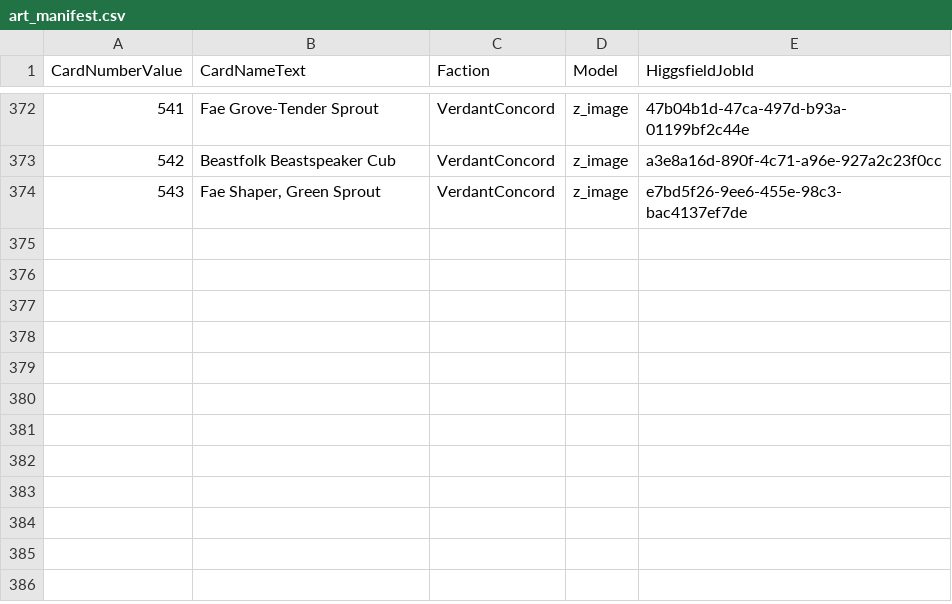
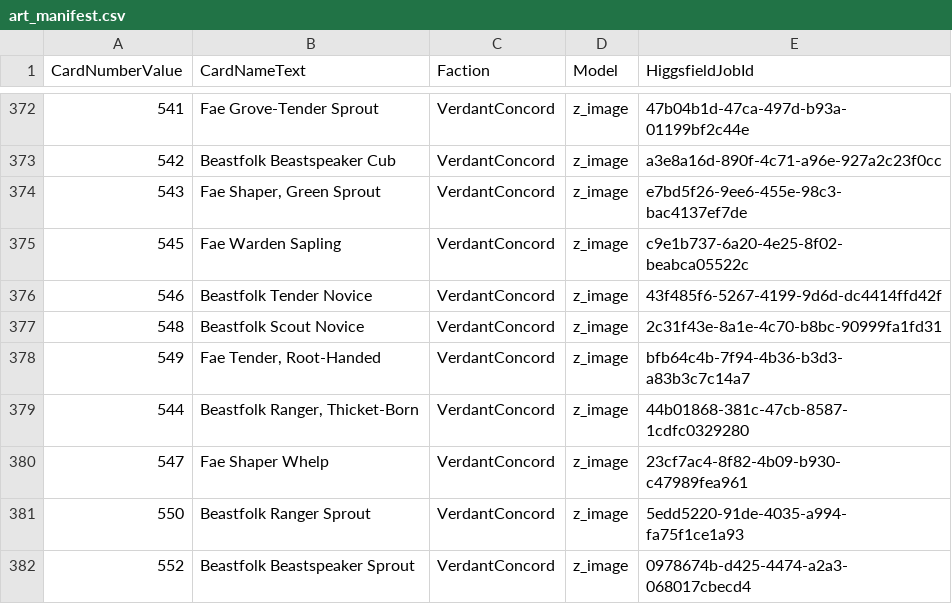
Before and after one commit to MTGD-Trident/Trident-Sandbox, a CSV file: art/art_manifest.csv, drawn as a sheet; only a part is shown, gaps mark what is left out; the diff names each change by its address in the sheet, - before the commit and + after, or states it on an @@ line.

```diff
--- a/art/art_manifest.csv
+++ b/art/art_manifest.csv
+row 375: 545 | Fae Warden Sapling | VerdantConcord | z_image | c9e1b737-6a20-4e25-8f02-beabca05522c
+row 376: 546 | Beastfolk Tender Novice | VerdantConcord | z_image | 43f485f6-5267-4199-9d6d-dc4414ffd42f
+row 377: 548 | Beastfolk Scout Novice | VerdantConcord | z_image | 2c31f43e-8a1e-4c70-b8bc-90999fa1fd31
+row 378: 549 | Fae Tender, Root-Handed | VerdantConcord | z_image | bfb64c4b-7f94-4b36-b3d3-a83b3c7c14a7
+row 379: 544 | Beastfolk Ranger, Thicket-Born | VerdantConcord | z_image | 44b01868-381c-47cb-8587-1cdfc0329280
+row 380: 547 | Fae Shaper Whelp | VerdantConcord | z_image | 23cf7ac4-8f82-4b09-b930-c47989fea961
+row 381: 550 | Beastfolk Ranger Sprout | VerdantConcord | z_image | 5edd5220-91de-4035-a994-fa75f1ce1a93
+row 382: 552 | Beastfolk Beastspeaker Sprout | VerdantConcord | z_image | 0978674b-d425-4474-a2a3-068017cbecd4
```
Also changed, not shown: art/art_completed.csv.
